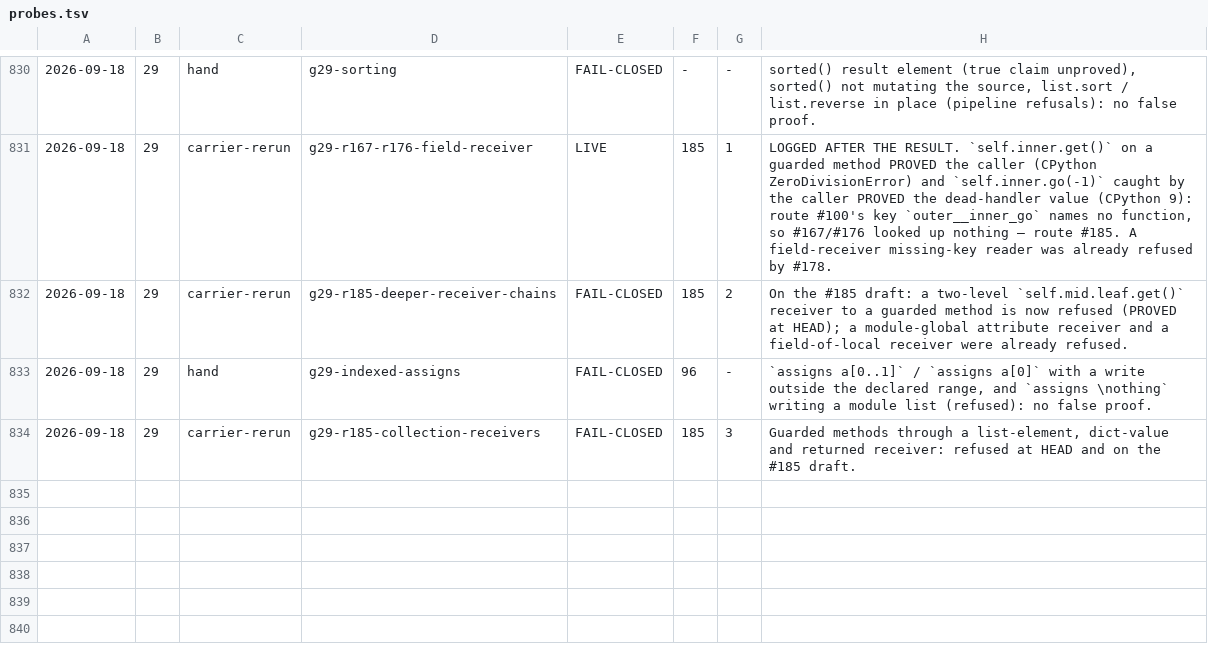
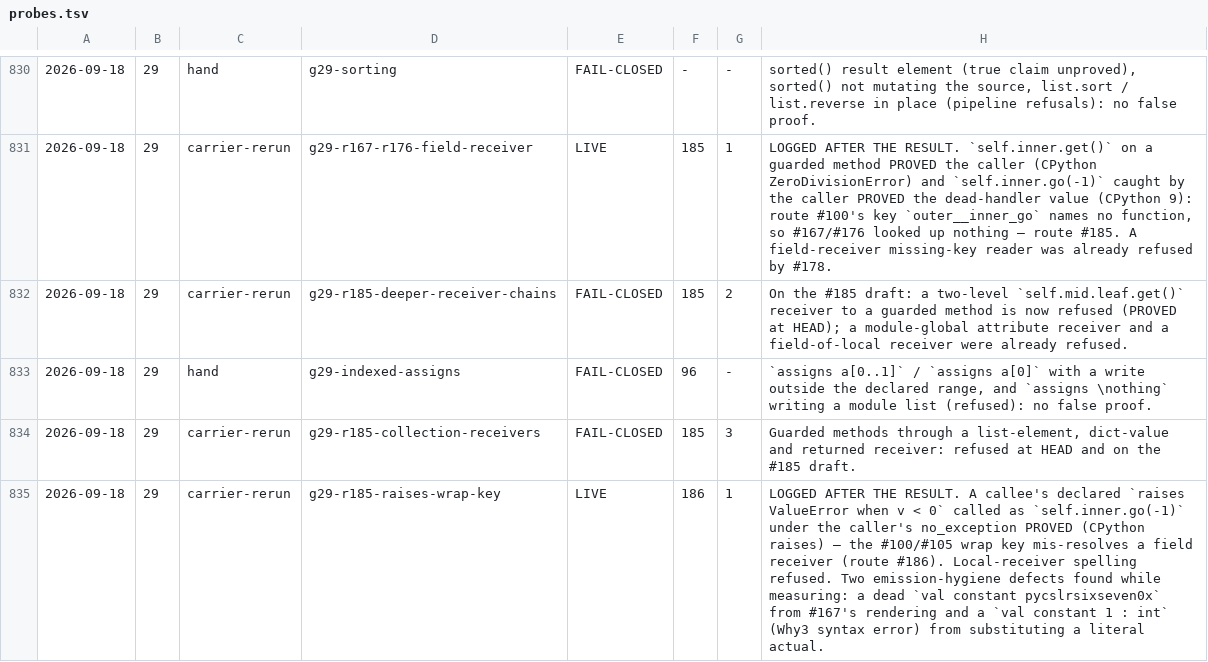
Before and after one commit to fderepas/pycsl, a TSV file: getting-better/open-routes/probes.tsv, drawn as a sheet; only a part is shown, gaps mark what is left out; the diff names each change by its address in the sheet, - before the commit and + after, or states it on an @@ line.

```diff
--- a/getting-better/open-routes/probes.tsv
+++ b/getting-better/open-routes/probes.tsv
+row 835: 2026-09-18 | 29 | carrier-rerun | g29-r185-raises-wrap-key | LIVE | 186 | 1 | LOGGED AFTER THE RESULT. A callee's declared `raises ValueError when v < 0` called as `self.inner.go(-1)` under the caller's no_exception PROVED (CPython raises) — the #100/#105 wrap key mis-resolves a field receiver (route #186). Local-receiver spelling refused. Two emission-hygiene defects found while measuring: a dead `val constant pycslrsixseven0x` from #167's rendering and a `val constant 1 : int` (Why3 syntax error) from substituting a literal actual.
```
Also changed, not shown: 2 other files.
